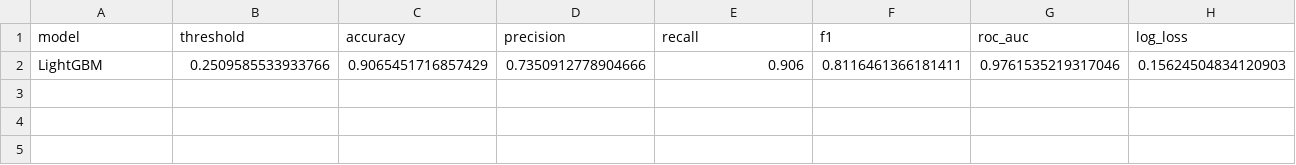
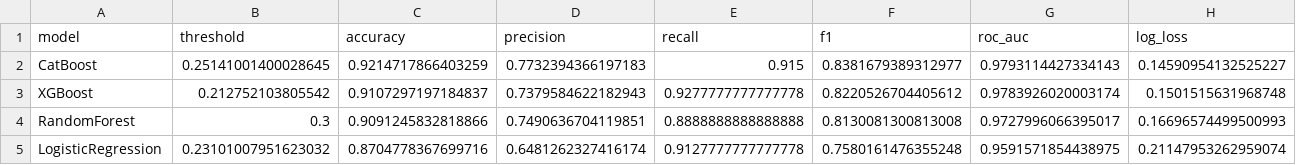
Before and after one commit to Manda404/Credit-Risk-Lab, a CSV file: reports/boosting_model_metrics.csv, drawn as a sheet; only a part is shown; removed rows and columns are numbered as before the commit, all else as after; rows hold the shown columns only; the diff names each change by its address in the sheet, - before the commit and + after, or states it on an @@ line.

Commit message:
Strengthen MLOps reproducibility and CI/CD pipeline controls
- Add end-to-end CreditRiskMLOpsPipeline for CI/CD-oriented training and evaluation
- Add split manifest with dataset hashes, split parameters, row counts, and target rates
- Reuse locked raw train/test split when the manifest matches the source dataset
- Add candidate model artifact and validation ROC-AUC promotion gate
- Generate model promotion report with approved/rejected status and decision reason
- Move Optuna trial count and promotion threshold into centralized settings
- Update Dockerfile to install from Poetry lockfile for reproducible builds
- Add notebook 08 as a compact pipeline execution runbook
- Keep batch and realtime inference separated in notebook 07
- Expand tests for settings overrides, split manifest checks, and promotion controls

```diff
--- a/reports/boosting_model_metrics.csv
+++ b/reports/boosting_model_metrics.csv
-row 2: LightGBM | 0.2509585533933766 | 0.9065451716857429 | 0.7350912778904666 | 0.906 | 0.8116461366181411 | 0.9761535219317046 | 0.15624504834120903
+row 2: CatBoost | 0.25141001400028645 | 0.9214717866403259 | 0.7732394366197183 | 0.915 | 0.8381679389312977 | 0.9793114427334143 | 0.14590954132525227
+row 3: XGBoost | 0.212752103805542 | 0.9107297197184837 | 0.7379584622182943 | 0.9277777777777778 | 0.8220526704405612 | 0.9783926020003174 | 0.1501515631968748
+row 4: RandomForest | 0.3 | 0.9091245832818866 | 0.7490636704119851 | 0.8888888888888888 | 0.8130081300813008 | 0.9727996066395017 | 0.16696574499500993
+row 5: LogisticRegression | 0.23101007951623032 | 0.8704778367699716 | 0.6481262327416174 | 0.9127777777777778 | 0.7580161476355248 | 0.9591571854438975 | 0.21147953262959074
```
Also changed, not shown: reports/external_test_calibration.csv, reports/external_test_fairness.csv, 34 other files.
